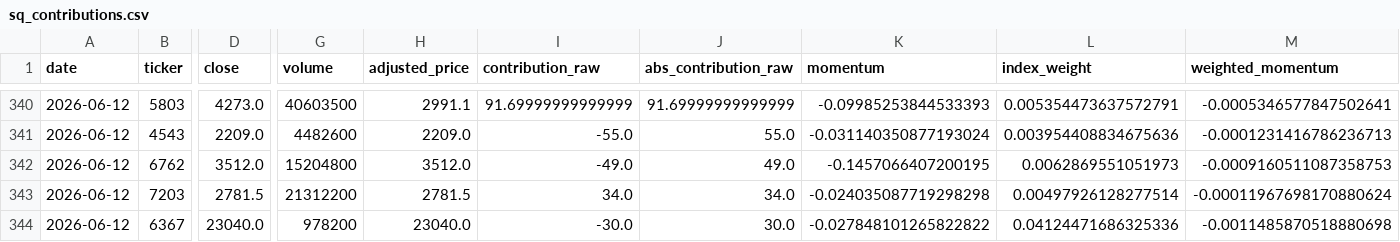
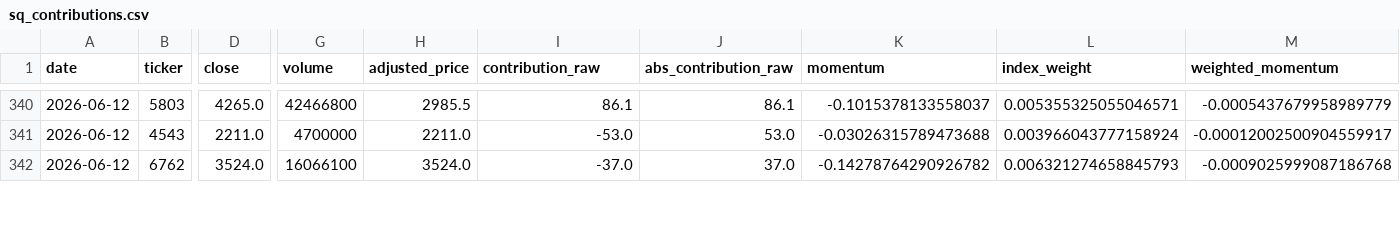
Before and after one commit to you202007/kabu, a CSV file: outputs/sq_contributions.csv, drawn as a sheet; only a part is shown, gaps mark what is left out; removed rows and columns are numbered as before the commit, all else as after; rows hold the shown columns only; the diff covers the shown part only; the diff names each change by its address in the sheet, - before the commit and + after, or states it on an @@ line.

```diff
--- a/outputs/sq_contributions.csv
+++ b/outputs/sq_contributions.csv
-D340 (close): 4273.0
+D340 (close): 4265.0
-G340 (volume): 40603500
+G340 (volume): 42466800
-H340 (adjusted_price): 2991.1
+H340 (adjusted_price): 2985.5
-I340 (contribution_raw): 91.69999999999999
+I340 (contribution_raw): 86.1
-J340 (abs_contribution_raw): 91.69999999999999
+J340 (abs_contribution_raw): 86.1
-K340 (momentum): -0.09985253844533393
+K340 (momentum): -0.1015378133558037
-L340 (index_weight): 0.005354473637572791
+L340 (index_weight): 0.005355325055046571
-M340 (weighted_momentum): -0.0005346577847502641
+M340 (weighted_momentum): -0.0005437679958989779
-D341 (close): 2209.0
+D341 (close): 2211.0
-G341 (volume): 4482600
+G341 (volume): 4700000
-H341 (adjusted_price): 2209.0
+H341 (adjusted_price): 2211.0
-I341 (contribution_raw): -55.0
+I341 (contribution_raw): -53.0
-J341 (abs_contribution_raw): 55.0
+J341 (abs_contribution_raw): 53.0
-K341 (momentum): -0.031140350877193024
+K341 (momentum): -0.03026315789473688
-L341 (index_weight): 0.003954408834675636
+L341 (index_weight): 0.003966043777158924
-M341 (weighted_momentum): -0.0001231416786236713
+M341 (weighted_momentum): -0.00012002500904559917
-D342 (close): 3512.0
+D342 (close): 3524.0
-G342 (volume): 15204800
+G342 (volume): 16066100
-H342 (adjusted_price): 3512.0
+H342 (adjusted_price): 3524.0
-I342 (contribution_raw): -49.0
+I342 (contribution_raw): -37.0
-J342 (abs_contribution_raw): 49.0
+J342 (abs_contribution_raw): 37.0
-K342 (momentum): -0.1457066407200195
+K342 (momentum): -0.14278764290926782
-L342 (index_weight): 0.0062869551051973
+L342 (index_weight): 0.006321274658845793
-M342 (weighted_momentum): -0.0009160511087358753
+M342 (weighted_momentum): -0.0009025999087186768
-row 343: 2026-06-12 | 7203 | 2781.5 | 21312200 | 2781.5 | 34.0 | 34.0 | -0.024035087719298298 | 0.00497926128277514 | -0.00011967698170880624
-row 344: 2026-06-12 | 6367 | 23040.0 | 978200 | 23040.0 | -30.0 | 30.0 | -0.027848101265822822 | 0.04124471686325336 | -0.0011485870518880698
```
Also changed, not shown: 2 added rows and 82 edited cells elsewhere in this file, outputs/sq_scores.csv, 8 other files.
